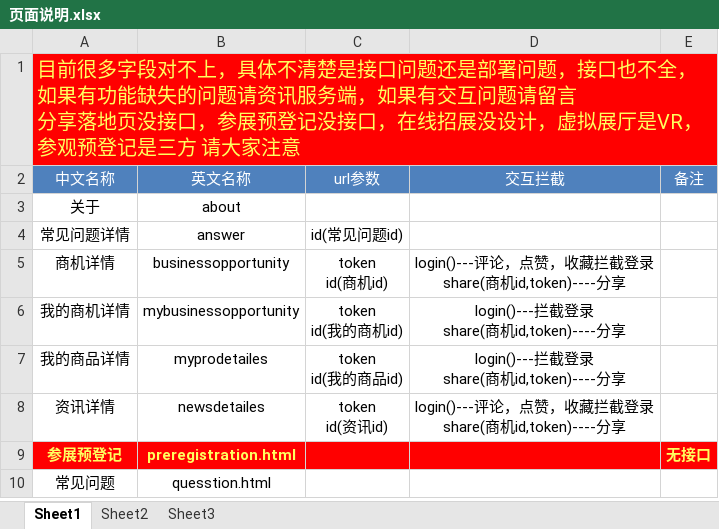
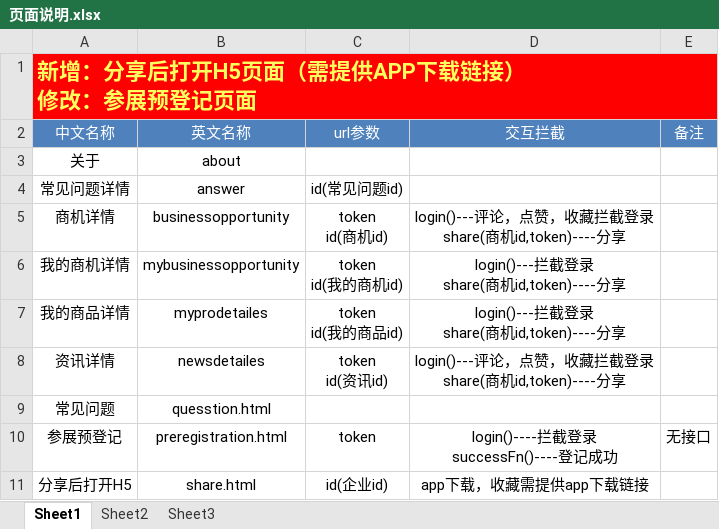
Before and after one commit to huangjunhua4836/ranqiyunzhanserver, an Excel workbook: src/main/resources/static/HTML/页面说明.xlsx, sheet Sheet1, drawn as a sheet; values as stored, in another font and other column widths than the file's, no borders; removed rows and columns are numbered as before the commit, all else as after; ↵ is a line break in a cell; the diff names each change by its address in the sheet, - before the commit and + after, or states it on an @@ line.

```diff
--- a/src/main/resources/static/HTML/页面说明.xlsx (sheet Sheet1)
+++ b/src/main/resources/static/HTML/页面说明.xlsx (sheet Sheet1)
-A1 (中文名称): 目前很多字段对不上，具体不清楚是接口问题还是部署问题，接口也不全，如果有功能缺失的问题请资讯服务端，如果有交互问题请留言 ↵ 分享落地页没接口，参展预登记没接口，在线招展没设计，虚拟展厅是VR，参观预登记是三方 请大家注意
+A1 (中文名称): 新增：分享后打开H5页面（需提供APP下载链接） ↵ 修改：参展预登记页面
-A1 bold: off
+A1 bold: on, text size: larger
-row 9: 参展预登记 | preregistration.html |  |  | 无接口
+row 10: 参展预登记 | preregistration.html | token | login()----拦截登录 ↵ successFn()----登记成功 | 无接口
+row 11: 分享后打开H5 | share.html | id(企业id) | app下载，收藏需提供app下载链接
```
Also changed, not shown: 9 other files.
